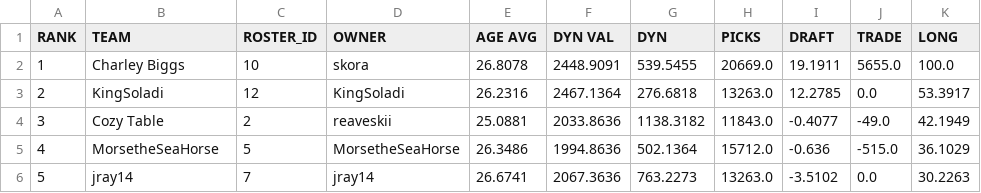
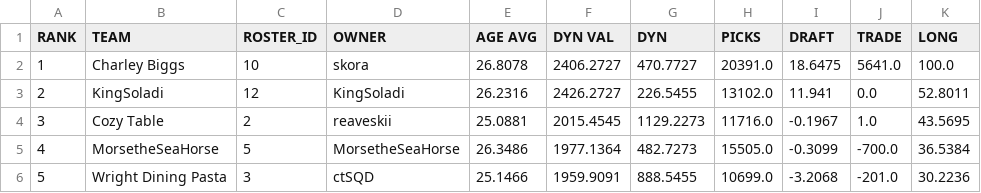
Before and after one commit to le-pantman/dynasty-power-rankings, a CSV file: reports/2026/week_11_csv/week_11_long.csv, drawn as a sheet; only a part is shown; the diff covers the shown part only.

```diff
--- a/reports/2026/week_11_csv/week_11_long.csv
+++ b/reports/2026/week_11_csv/week_11_long.csv
@@ -1,6 +1,6 @@
 RANK,TEAM,ROSTER_ID,OWNER,AGE AVG,DYN VAL,DYN,PICKS,DRAFT,TRADE,LONG
-1,Charley Biggs,10,skora,26.8078,2448.9091,539.5455,20669.0,19.1911,5655.0,100.0
-2,KingSoladi,12,KingSoladi,26.2316,2467.1364,276.6818,13263.0,12.2785,0.0,53.3917
-3,Cozy Table,2,reaveskii,25.0881,2033.8636,1138.3182,11843.0,-0.4077,-49.0,42.1949
-4,MorsetheSeaHorse,5,MorsetheSeaHorse,26.3486,1994.8636,502.1364,15712.0,-0.636,-515.0,36.1029
-5,jray14,7,jray14,26.6741,2067.3636,763.2273,13263.0,-3.5102,0.0,30.2263
+1,Charley Biggs,10,skora,26.8078,2406.2727,470.7727,20391.0,18.6475,5641.0,100.0
+2,KingSoladi,12,KingSoladi,26.2316,2426.2727,226.5455,13102.0,11.941,0.0,52.8011
+3,Cozy Table,2,reaveskii,25.0881,2015.4545,1129.2273,11716.0,-0.1967,1.0,43.5695
+4,MorsetheSeaHorse,5,MorsetheSeaHorse,26.3486,1977.1364,482.7273,15505.0,-0.3099,-700.0,36.5384
+5,Wright Dining Pasta,3,ctSQD,25.1466,1959.9091,888.5455,10699.0,-3.2068,-201.0,30.2236
```
Also changed, not shown: 52 edited cells elsewhere in this file, reports/2026/week_11_csv/week_11_overall.csv, reports/2026/week_11_csv/week_11_pwr.csv, 1 other file.
